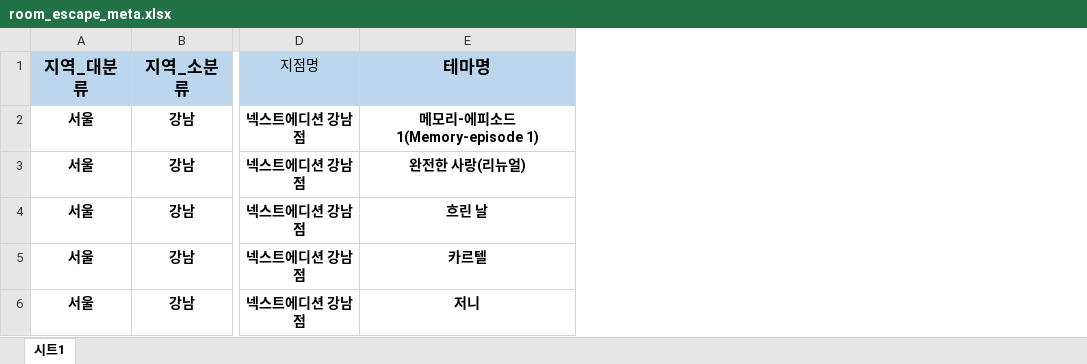
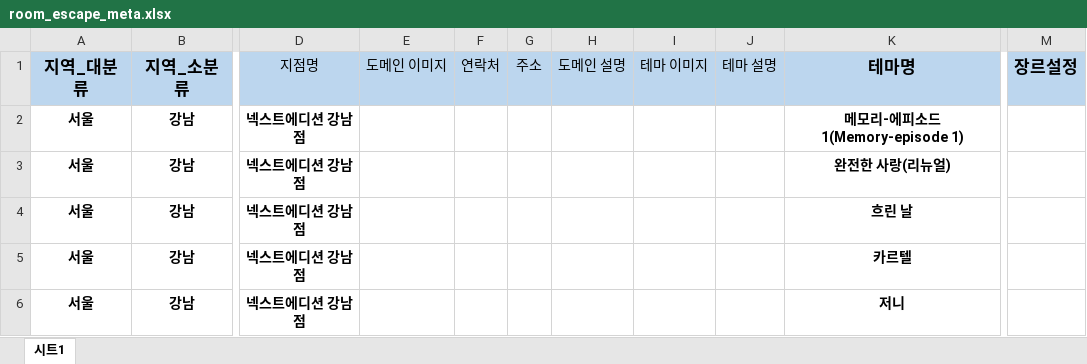
Before and after one commit to NowEscape/room-escape-support-back, an Excel workbook: src/main/resources/static/room_escape_meta.xlsx, sheet 시트1, drawn as a sheet; only a part is shown, gaps mark what is left out; values as stored, in another font and other column widths than the file's, no borders; charts and pictures not drawn; the diff covers the shown part only; the diff names each change by its address in the sheet, - before the commit and + after, or states it on an @@ line.

```diff
--- a/src/main/resources/static/room_escape_meta.xlsx (sheet 시트1)
+++ b/src/main/resources/static/room_escape_meta.xlsx (sheet 시트1)
+column E (도메인 이미지), empty
+column F (연락처), empty
+column G (주소), empty
+column H (도메인 설명), empty
+column I (테마 이미지), empty
+column J (테마 설명), empty
+column M (장르설정), empty
```
Also changed, not shown: 8 edited cells and cell formats elsewhere in this sheet, formulas that keep their value, 6 other files.
